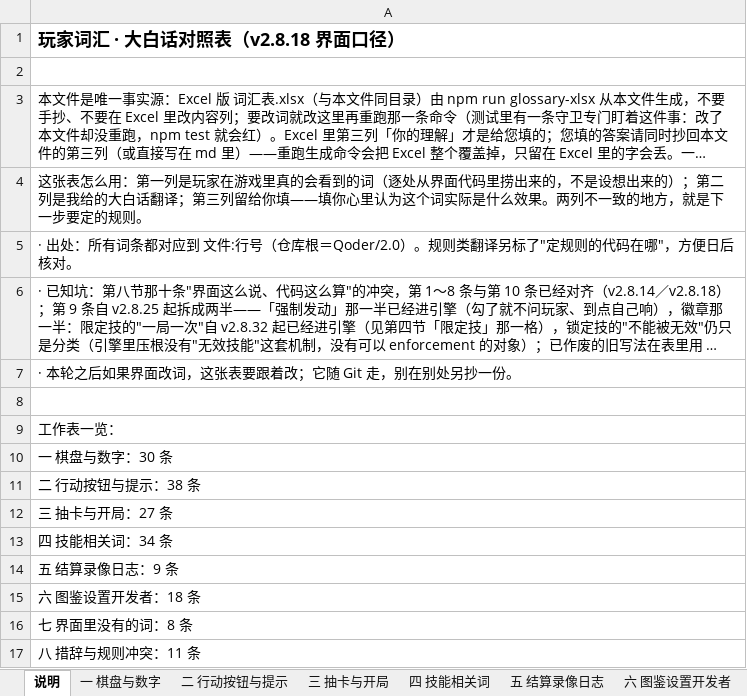
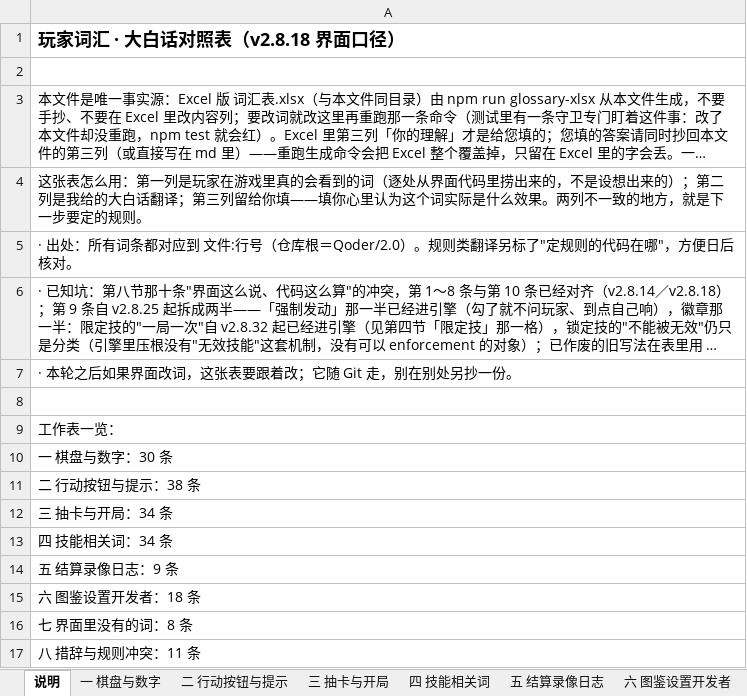
Before and after one commit to DJXD248/three-kingdoms-2.0, an Excel workbook: 词汇表.xlsx, sheet 说明, drawn as a sheet; long unchanged cells end in …; values as stored, in another font and other column widths than the file's, no borders; the diff names each change by its address in the sheet, - before the commit and + after, or states it on an @@ line.

```diff
--- a/词汇表.xlsx (sheet 说明)
+++ b/词汇表.xlsx (sheet 说明)
-A12: 三 抽卡与开局：27 条
+A12: 三 抽卡与开局：34 条
```
Also changed, not shown: sheet 三 抽卡与开局, sheet 八 措辞与规则冲突, 8 other files.
